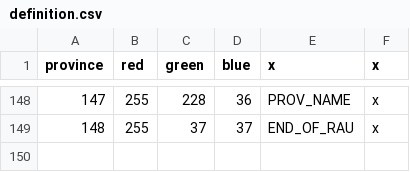
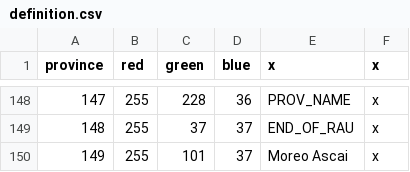
Before and after one commit to Mocha2007/mocha_verduria, a CSV file: map/definition.csv, drawn as a sheet; only a part is shown, gaps mark what is left out; the diff names each change by its address in the sheet, - before the commit and + after, or states it on an @@ line.

```diff
--- a/map/definition.csv
+++ b/map/definition.csv
+row 150: 149 | 255 | 101 | 37 | Moreo Ascai | x
```
Also changed, not shown: localisation/verduria.csv, 7 other files.
